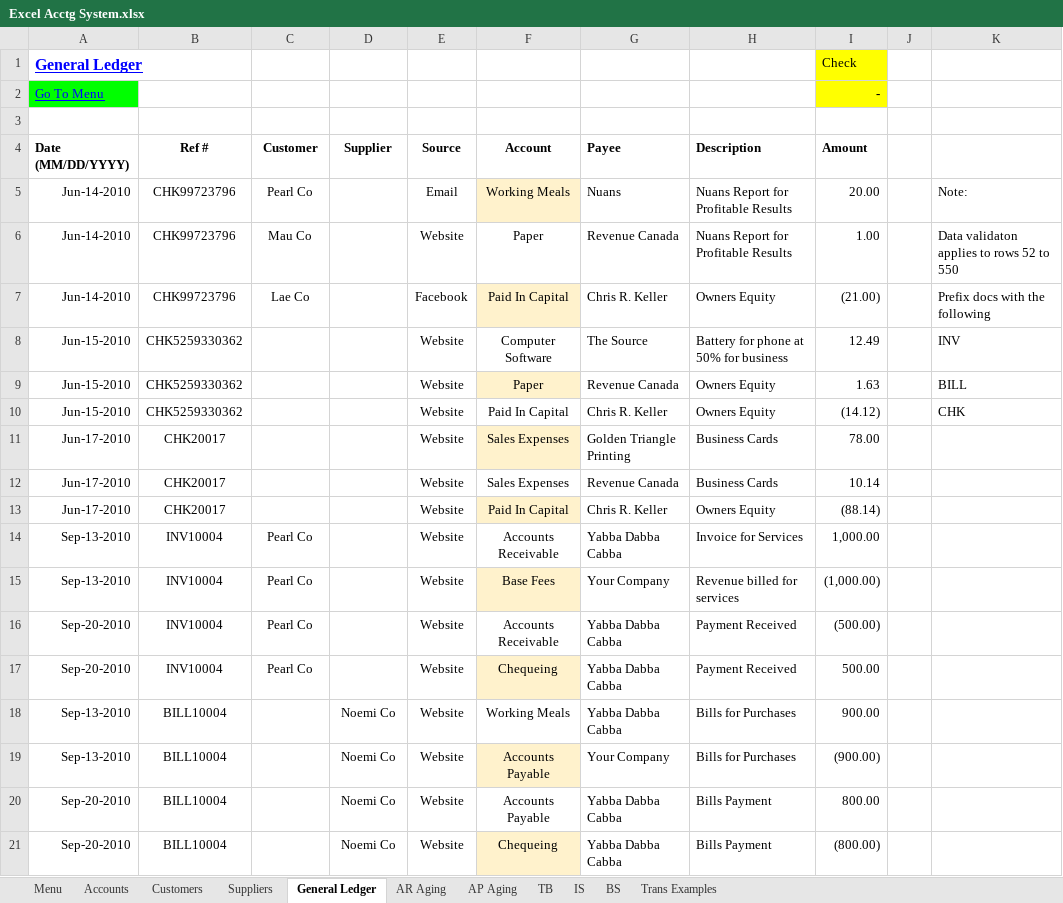
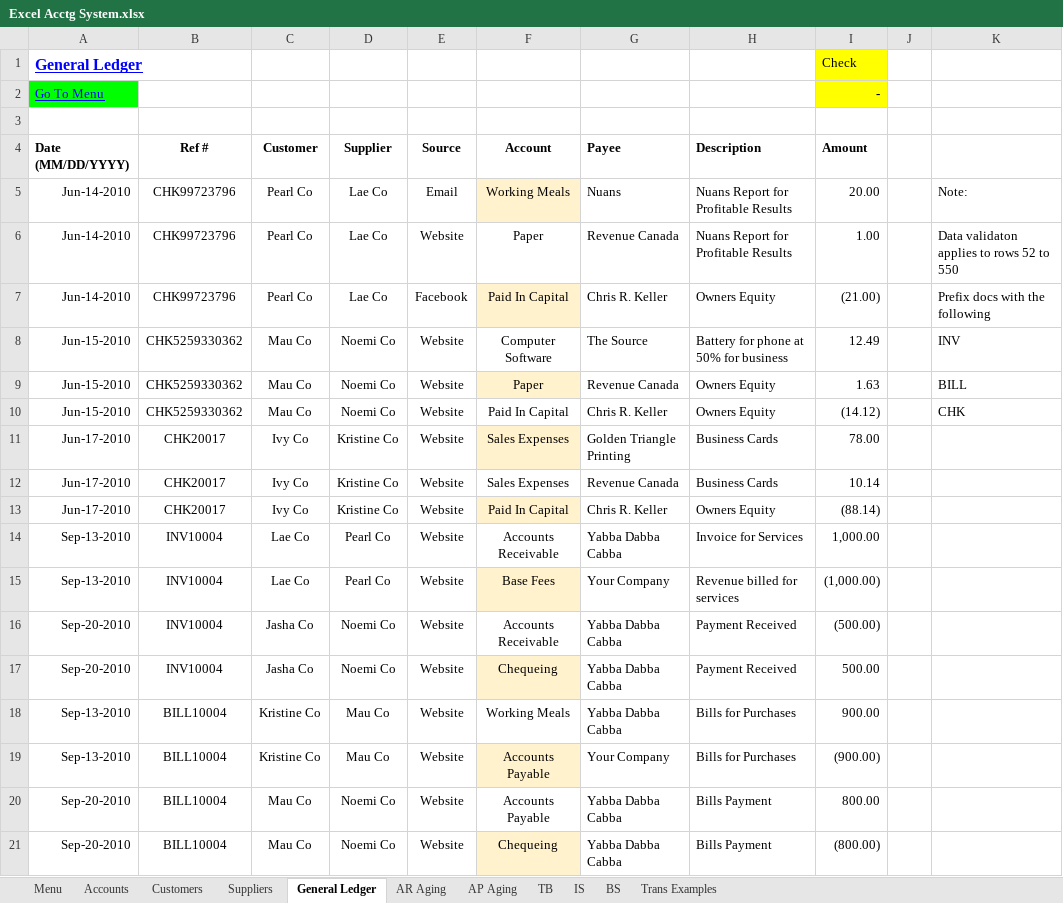
Before and after one commit to PowerQueryforAccountants/Accounting-System-with-Excel-and-PQ, an Excel workbook: Excel Acctg System.xlsx, sheet General Ledger, drawn as a sheet; only a part is shown; values as stored, in another font and other column widths than the file's, no borders; table styles not drawn; the diff names each change by its address in the sheet, - before the commit and + after, or states it on an @@ line.

```diff
--- a/Excel Acctg System.xlsx (sheet General Ledger)
+++ b/Excel Acctg System.xlsx (sheet General Ledger)
-D5:D7 (Supplier): (empty)
+D5:D7 (Supplier): Lae Co
-C6 (Customer): Mau Co
+C6 (Customer): Pearl Co
-C7 (Customer): Lae Co
+C7 (Customer): Pearl Co
-C8:C10 (Customer): (empty)
+C8:C10 (Customer): Mau Co
-D8:D10 (Supplier): (empty)
+D8:D10 (Supplier): Noemi Co
-C11:C13 (Customer): (empty)
+C11:C13 (Customer): Ivy Co
-D11:D13 (Supplier): (empty)
+D11:D13 (Supplier): Kristine Co
-C14:C15 (Customer): Pearl Co
+C14:C15 (Customer): Lae Co
-D14:D15 (Supplier): (empty)
+D14:D15 (Supplier): Pearl Co
-C16:C17 (Customer): Pearl Co
+C16:C17 (Customer): Jasha Co
-D16:D17 (Supplier): (empty)
+D16:D17 (Supplier): Noemi Co
-C18:C19 (Customer): (empty)
+C18:C19 (Customer): Kristine Co
-D18:D19 (Supplier): Noemi Co
+D18:D19 (Supplier): Mau Co
-C20:C21 (Customer): (empty)
+C20:C21 (Customer): Mau Co
```
Also changed, not shown: sheet AR Aging, sheet AP Aging, formulas that keep their value, 2 other files.
